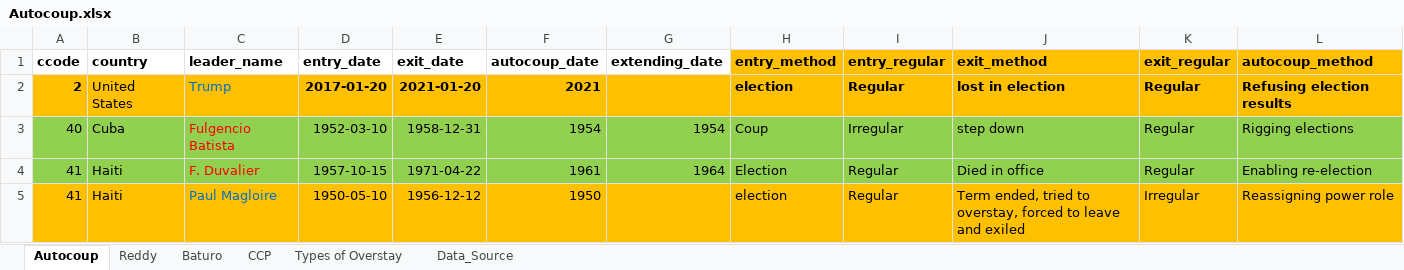
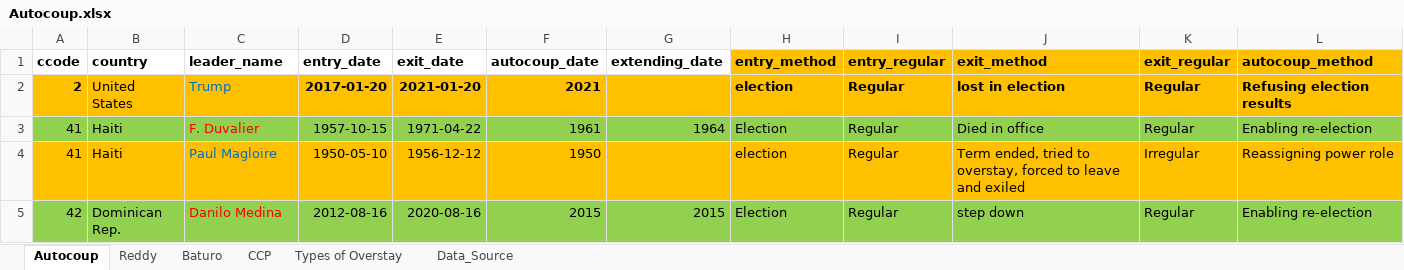
Before and after one commit to reddylee/Datasets, an Excel workbook: Autocoup.xlsx, sheet Autocoup, drawn as a sheet; only a part is shown; the shorter side is filled out with more unchanged rows; values as stored, in another font and other column widths than the file's, no borders; rows hold the shown columns only; the diff covers the shown part only; the diff names each change by its address in the sheet, - before the commit and + after, or states it on an @@ line.

```diff
--- a/Autocoup.xlsx (sheet Autocoup)
+++ b/Autocoup.xlsx (sheet Autocoup)
-row 3: 40 | Cuba | Fulgencio Batista | 1952-03-10 | 1958-12-31 | 1954 | 1954 | Coup | Irregular | step down | Regular | Rigging elections
```
Also changed, not shown: 23 removed rows elsewhere in this sheet, 9 other files.
